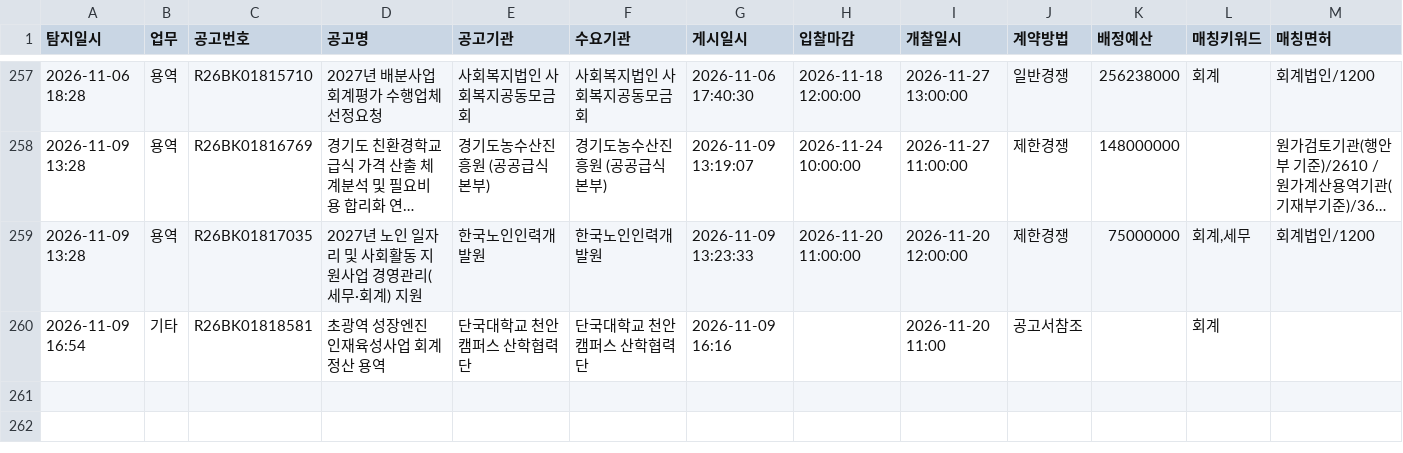
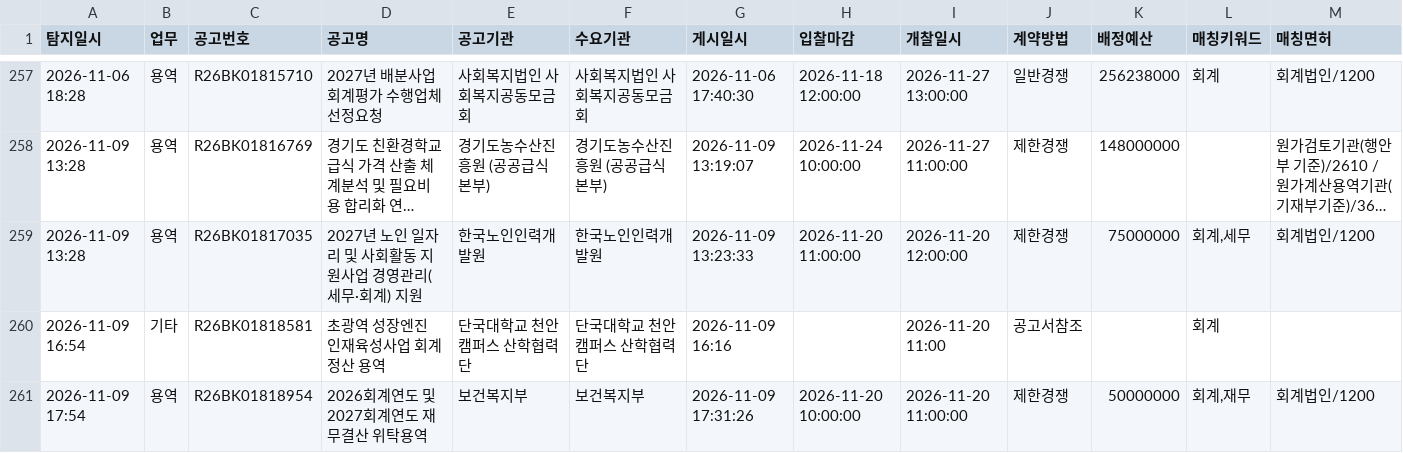
Before and after one commit to crouz070-afk/g2b-bid-alert, a CSV file: history.csv, drawn as a sheet; only a part is shown, gaps mark what is left out; long unchanged cells end in …; rows hold the shown columns only; the diff names each change by its address in the sheet, - before the commit and + after, or states it on an @@ line.

```diff
--- a/history.csv
+++ b/history.csv
+row 261: 2026-11-09 17:54 | 용역 | R26BK01818954 | 2026회계연도 및 2027회계연도 재무결산 위탁용역 | 보건복지부 | 보건복지부 | 2026-11-09 17:31:26 | 2026-11-20 10:00:00 | 2026-11-20 11:00:00 | 제한경쟁 | 50000000 | 회계,재무 | 회계법인/1200
```
Also changed, not shown: 2 other files.
